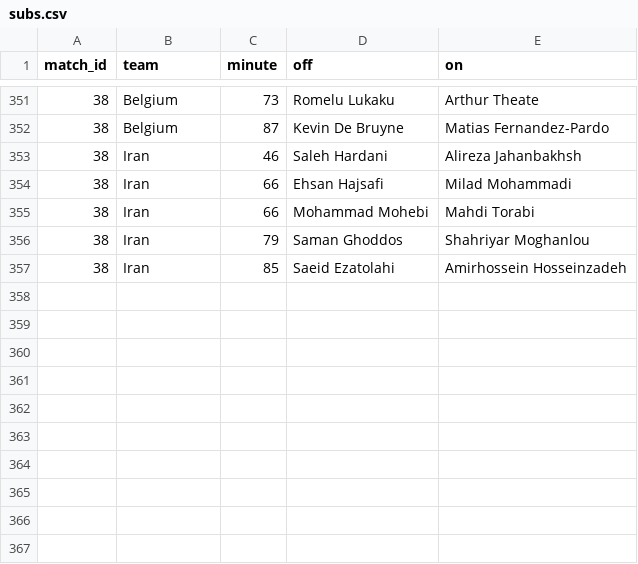
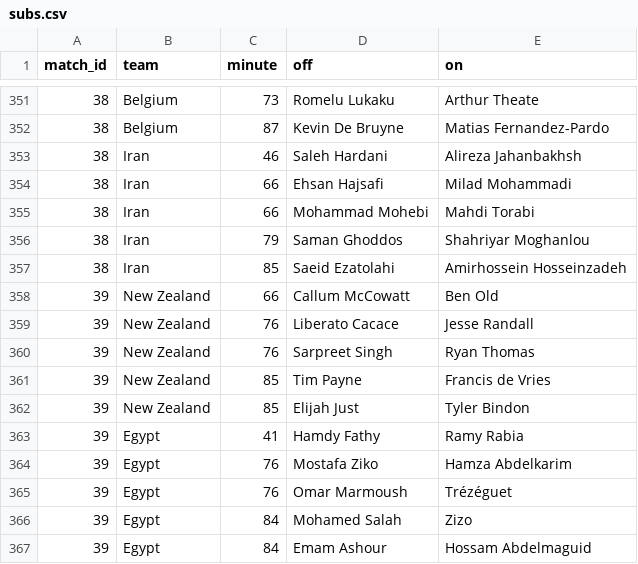
Before and after one commit to Godfrey811/wc2026friends, a CSV file: data/subs.csv, drawn as a sheet; only a part is shown, gaps mark what is left out.

```diff
--- a/data/subs.csv
+++ b/data/subs.csv
@@ -357 +357,11 @@ match_id,team,minute,off,on
 38,Iran,85,Saeid Ezatolahi,Amirhossein Hosseinzadeh
+39,New Zealand,66,Callum McCowatt,Ben Old
+39,New Zealand,76,Liberato Cacace,Jesse Randall
+39,New Zealand,76,Sarpreet Singh,Ryan Thomas
+39,New Zealand,85,Tim Payne,Francis de Vries
+39,New Zealand,85,Elijah Just,Tyler Bindon
+39,Egypt,41,Hamdy Fathy,Ramy Rabia
+39,Egypt,76,Mostafa Ziko,Hamza Abdelkarim
+39,Egypt,76,Omar Marmoush,Trézéguet
+39,Egypt,84,Mohamed Salah,Zizo
+39,Egypt,84,Emam Ashour,Hossam Abdelmaguid
```
Also changed, not shown: data/cards.csv, data/goals.csv, 1 other file.
